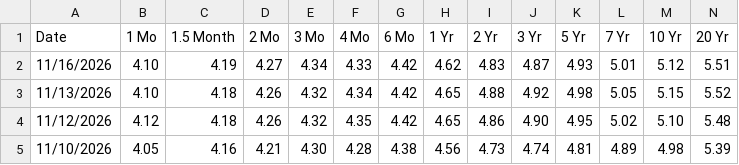
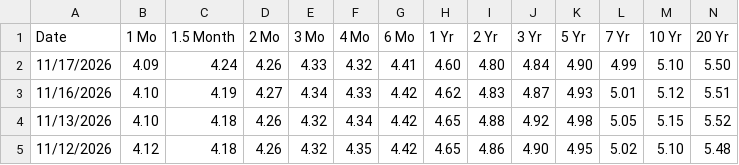
Before and after one commit to yaroslavdeineka/macro-pulse, a CSV file: data/cache/ustreasury_yield_curve_2026.csv, drawn as a sheet; only a part is shown; the shorter side is filled out with more unchanged rows; rows hold the shown columns only; the diff names each change by its address in the sheet, - before the commit and + after, or states it on an @@ line.

```diff
--- a/data/cache/ustreasury_yield_curve_2026.csv
+++ b/data/cache/ustreasury_yield_curve_2026.csv
+row 2: 11/17/2026 | 4.09 | 4.24 | 4.26 | 4.33 | 4.32 | 4.41 | 4.60 | 4.80 | 4.84 | 4.90 | 4.99 | 5.10 | 5.50
```
Also changed, not shown: data/cache/boe_bank_rate.csv, data/cache/ecb_dfr.csv, 15 other files.
